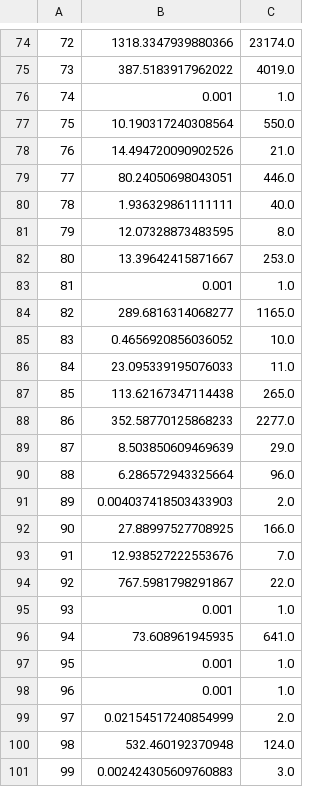
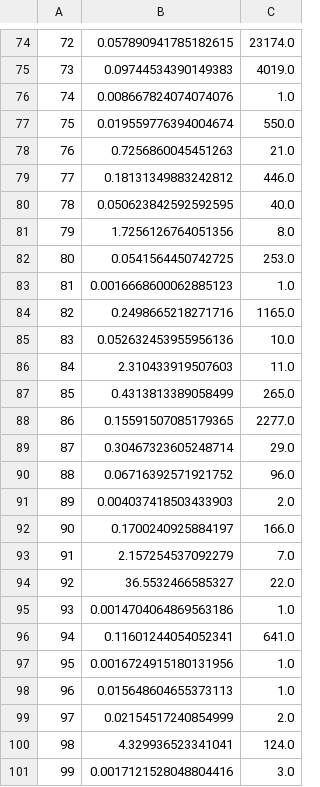
Before and after one commit to ThomasSchinca/Competition_Pace, a CSV file: Forecast_SF/df_norm.csv, drawn as a sheet; only a part is shown, gaps mark what is left out; the diff covers the shown part only.

```diff
--- a/Forecast_SF/df_norm.csv
+++ b/Forecast_SF/df_norm.csv
@@ -74,28 +74,28 @@
-72,1318.3347939880366,23174.0
-73,387.5183917962022,4019.0
-74,0.001,1.0
-75,10.190317240308564,550.0
-76,14.494720090902526,21.0
-77,80.24050698043051,446.0
-78,1.936329861111111,40.0
-79,12.07328873483595,8.0
-80,13.39642415871667,253.0
-81,0.001,1.0
-82,289.6816314068277,1165.0
-83,0.4656920856036052,10.0
-84,23.095339195076033,11.0
-85,113.62167347114438,265.0
-86,352.58770125868233,2277.0
-87,8.503850609469639,29.0
-88,6.286572943325664,96.0
+72,0.057890941785182615,23174.0
+73,0.09744534390149383,4019.0
+74,0.008667824074074076,1.0
+75,0.019559776394004674,550.0
+76,0.7256860045451263,21.0
+77,0.18131349883242812,446.0
+78,0.050623842592592595,40.0
+79,1.7256126764051356,8.0
+80,0.0541564450742725,253.0
+81,0.0016668600062885123,1.0
+82,0.2498665218271716,1165.0
+83,0.052632453955956136,10.0
+84,2.310433919507603,11.0
+85,0.4313813389058499,265.0
+86,0.15591507085179365,2277.0
+87,0.30467323605248714,29.0
+88,0.06716392571921752,96.0
 89,0.004037418503433903,2.0
-90,27.88997527708925,166.0
-91,12.938527222553676,7.0
-92,767.5981798291867,22.0
-93,0.001,1.0
-94,73.608961945935,641.0
-95,0.001,1.0
-96,0.001,1.0
+90,0.1700240925884197,166.0
+91,2.157254537092279,7.0
+92,36.5532466585327,22.0
+93,0.0014704064869563186,1.0
+94,0.11601244054052341,641.0
+95,0.0016724915180131956,1.0
+96,0.015648604655373113,1.0
 97,0.02154517240854999,2.0
-98,532.460192370948,124.0
-99,0.002424305609760883,3.0
+98,4.329936523341041,124.0
+99,0.0017121528048804416,3.0
```
Also changed, not shown: 37 edited cells elsewhere in this file, 21 other files.
